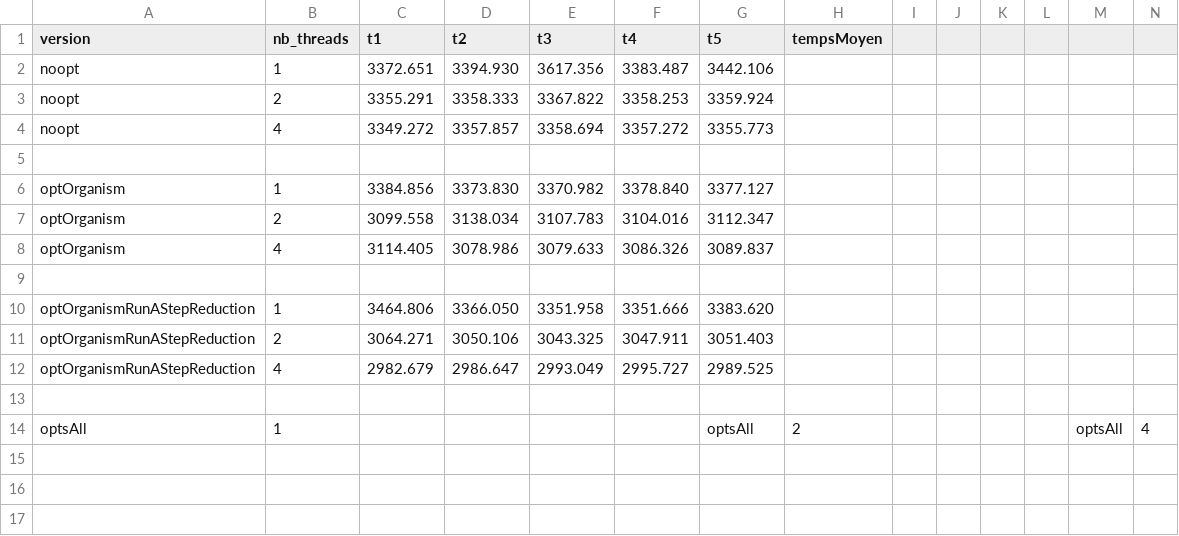
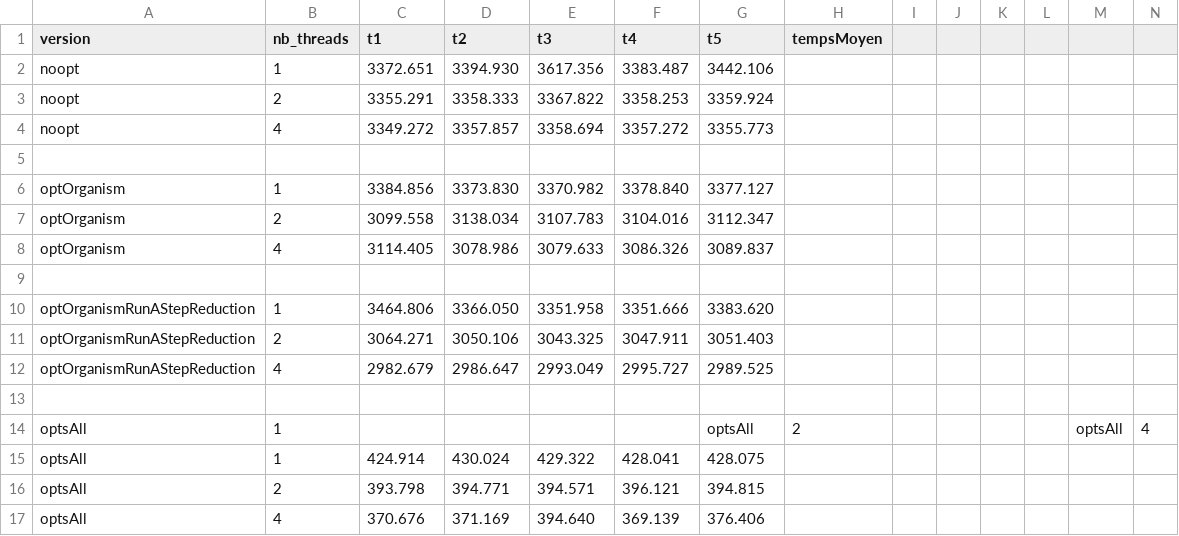
Before and after one commit to gdouar/5IFParallelProject, a CSV file: devops/strong_scaling.csv, drawn as a sheet; the diff names each change by its address in the sheet, - before the commit and + after, or states it on an @@ line.

Commit message:
./strong_scaling.csv

```diff
--- a/devops/strong_scaling.csv
+++ b/devops/strong_scaling.csv
+row 15: optsAll | 1 | 424.914 | 430.024 | 429.322 | 428.041 | 428.075
+row 16: optsAll | 2 | 393.798 | 394.771 | 394.571 | 396.121 | 394.815
+row 17: optsAll | 4 | 370.676 | 371.169 | 394.640 | 369.139 | 376.406
```
